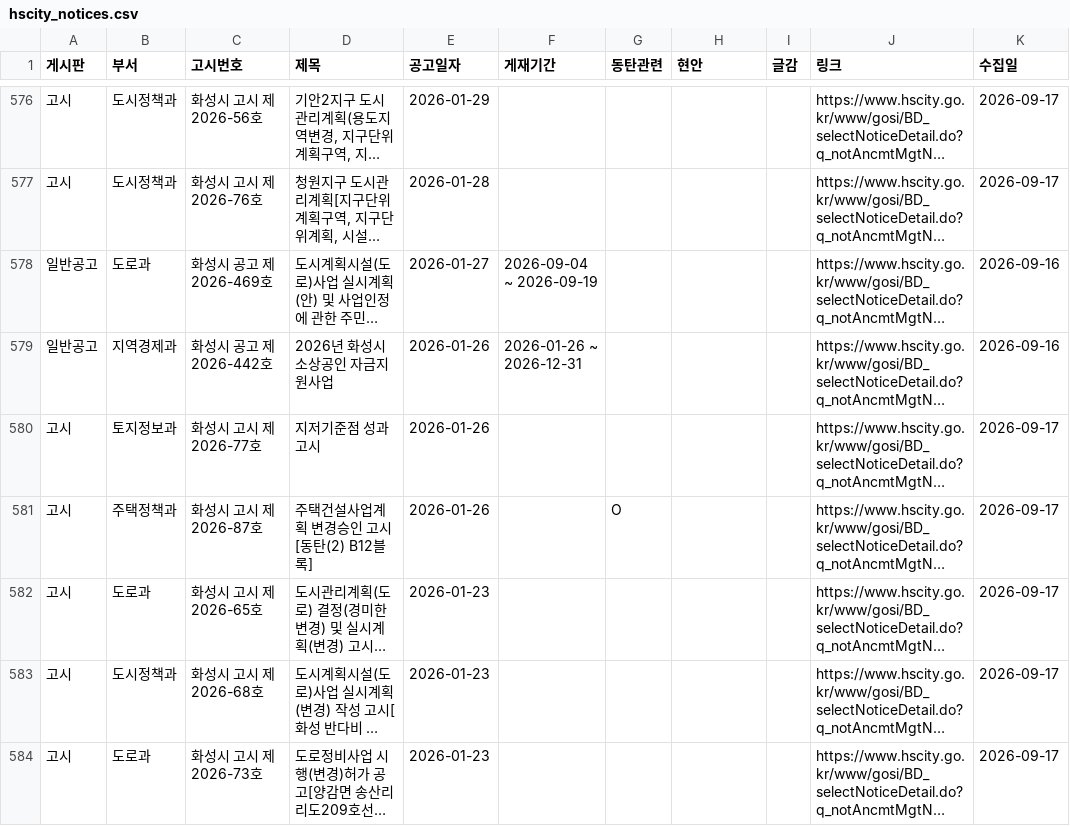
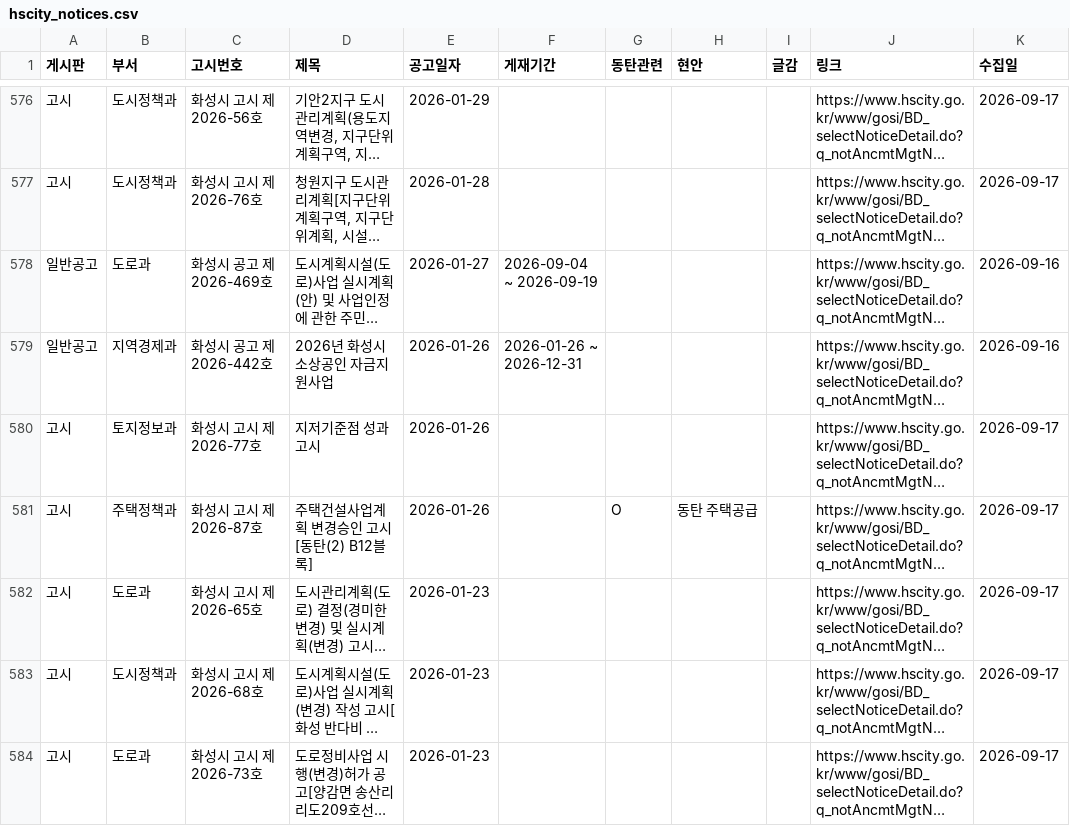
Before and after one commit to jay70park-cyber/jisik-blog-auto, a CSV file: data/hscity_notices.csv, drawn as a sheet; only a part is shown, gaps mark what is left out; long unchanged cells end in …; the diff covers the shown part only; the diff names each change by its address in the sheet, - before the commit and + after, or states it on an @@ line.

```diff
--- a/data/hscity_notices.csv
+++ b/data/hscity_notices.csv
-H581 (현안): (empty)
+H581 (현안): 동탄 주택공급
```
Also changed, not shown: 33 edited cells elsewhere in this file.
